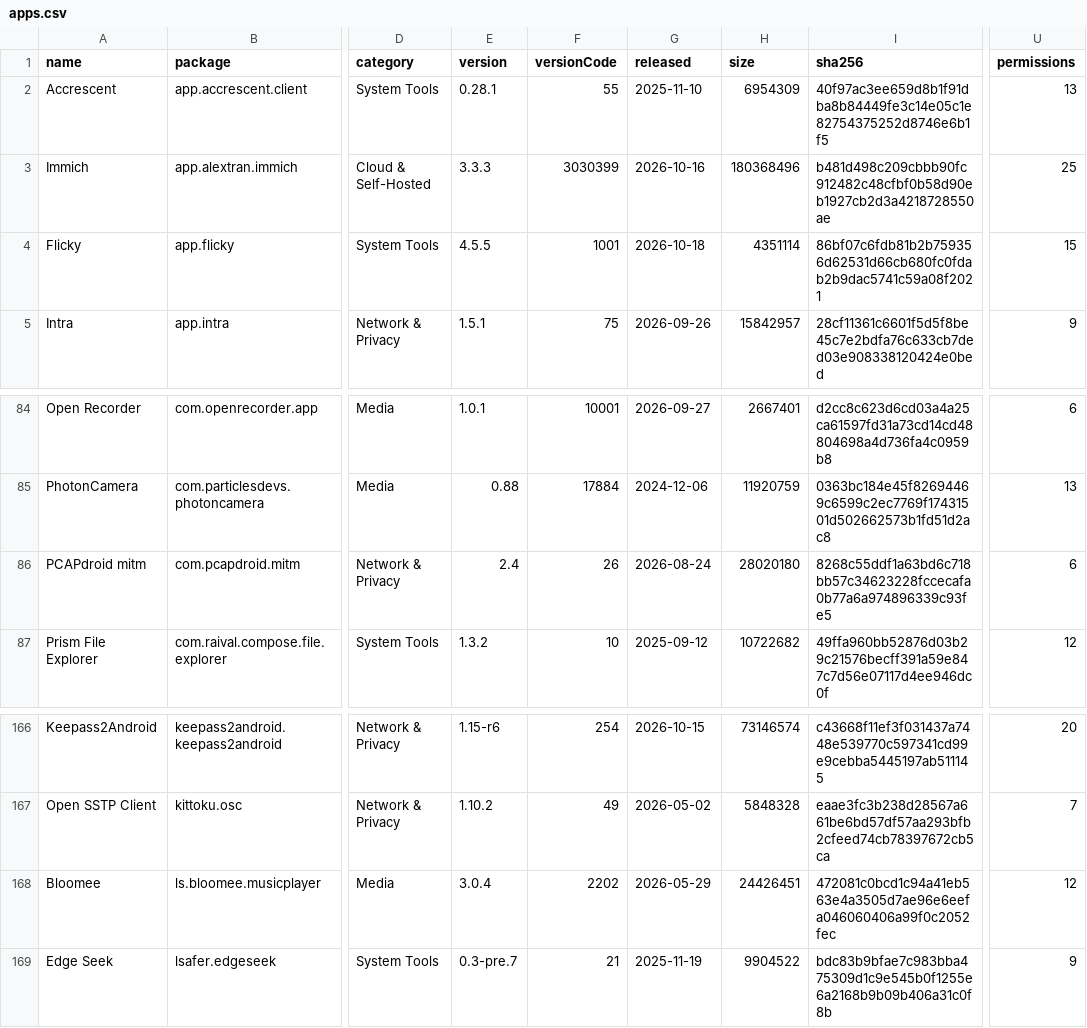
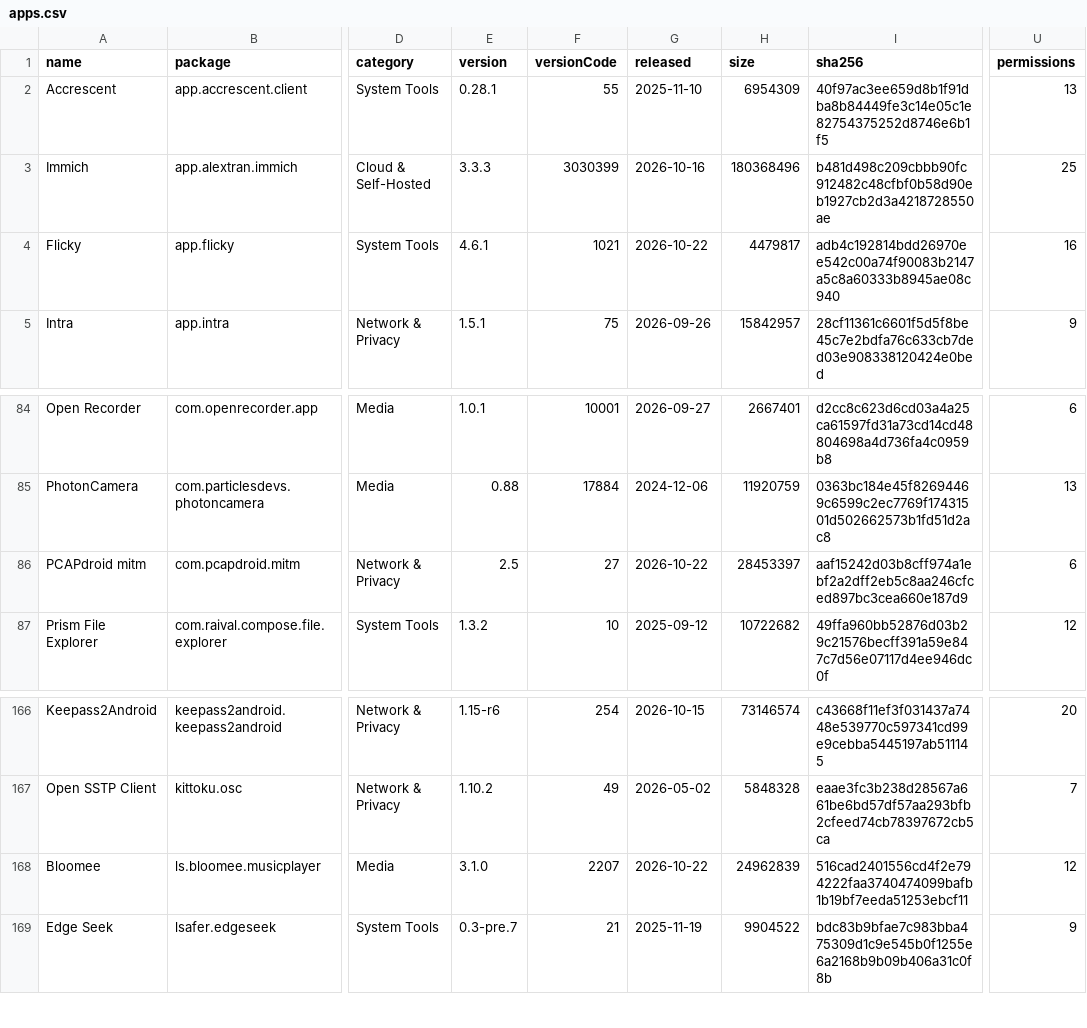
Before and after one commit to 2113apps/verified-android-apps, a CSV file: apps.csv, drawn as a sheet; only a part is shown, gaps mark what is left out; the diff names each change by its address in the sheet, - before the commit and + after, or states it on an @@ line.

```diff
--- a/apps.csv
+++ b/apps.csv
-E4 (version): 4.5.5
+E4 (version): 4.6.1
-F4 (versionCode): 1001
+F4 (versionCode): 1021
-G4 (released): 2026-10-18
+G4 (released): 2026-10-22
-H4 (size): 4351114
+H4 (size): 4479817
-I4 (sha256): 86bf07c6fdb81b2b759356d62531d66cb680fc0fdab2b9dac5741c59a08f2021
+I4 (sha256): adb4c192814bdd26970ee542c00a74f90083b2147a5c8a60333b8945ae08c940
-U4 (permissions): 15
+U4 (permissions): 16
-E86 (version): 2.4
+E86 (version): 2.5
-F86 (versionCode): 26
+F86 (versionCode): 27
-G86 (released): 2026-08-24
+G86 (released): 2026-10-22
-H86 (size): 28020180
+H86 (size): 28453397
-I86 (sha256): 8268c55ddf1a63bd6c718bb57c34623228fccecafa0b77a6a974896339c93fe5
+I86 (sha256): aaf15242d03b8cff974a1ebf2a2dff2eb5c8aa246cfced897bc3cea660e187d9
-E168 (version): 3.0.4
+E168 (version): 3.1.0
-F168 (versionCode): 2202
+F168 (versionCode): 2207
-G168 (released): 2026-05-29
+G168 (released): 2026-10-22
-H168 (size): 24426451
+H168 (size): 24962839
-I168 (sha256): 472081c0bcd1c94a41eb563e4a3505d7ae96e6eefa046060406a99f0c2052fec
+I168 (sha256): 516cad2401556cd4f2e794222faa3740474099bafb1b19bf7eeda51253ebcf11
```
Also changed, not shown: 1 other file.
